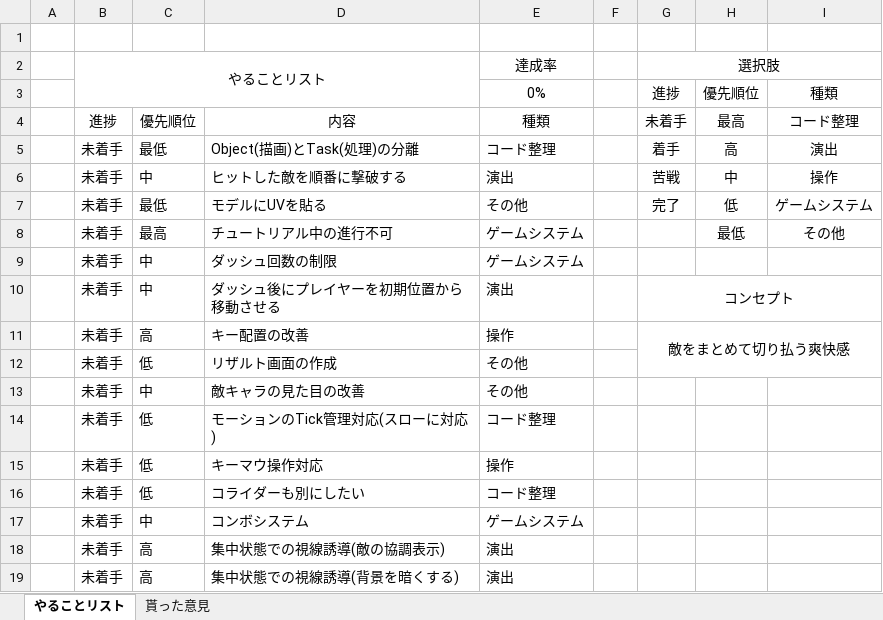
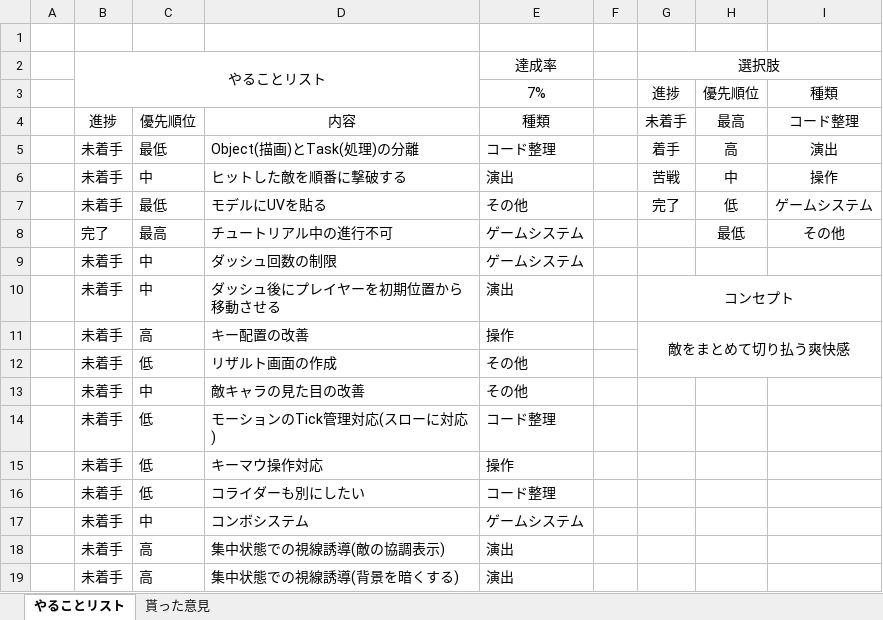
Before and after one commit to TomoyaKanazaki/Act_OneMonth, an Excel workbook: やることリスト.xlsx, sheet やることリスト, drawn as a sheet; values as stored, in another font and other column widths than the file's, no borders; conditional formats not drawn; the diff names each change by its address in the sheet, - before the commit and + after, or states it on an @@ line.

Commit message:
やることリストとREADMEを更新

```diff
--- a/やることリスト.xlsx (sheet やることリスト)
+++ b/やることリスト.xlsx (sheet やることリスト)
-E3: 0%
+E3: 7%
-B8: 未着手
+B8: 完了
```
Also changed, not shown: 1 other file.
